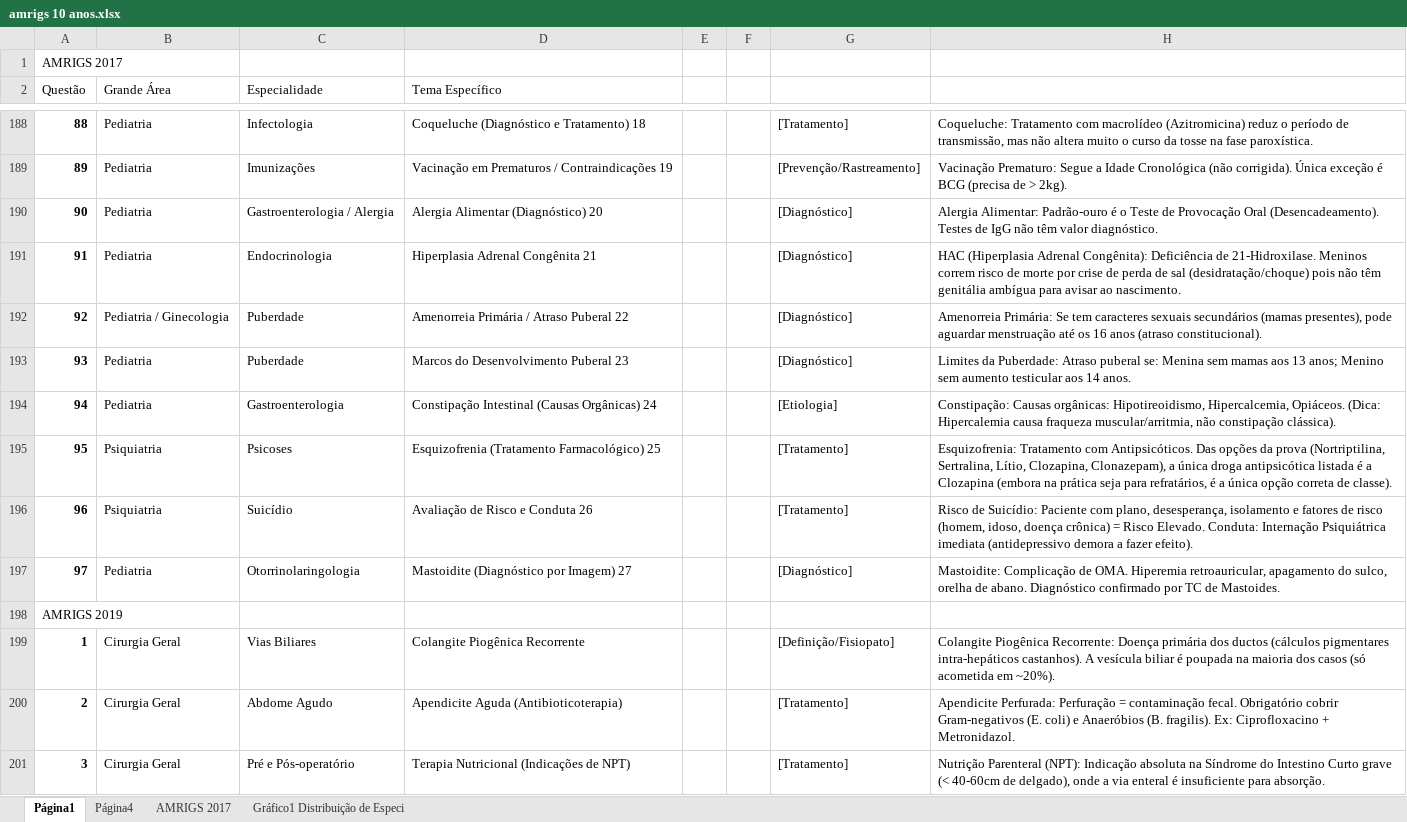
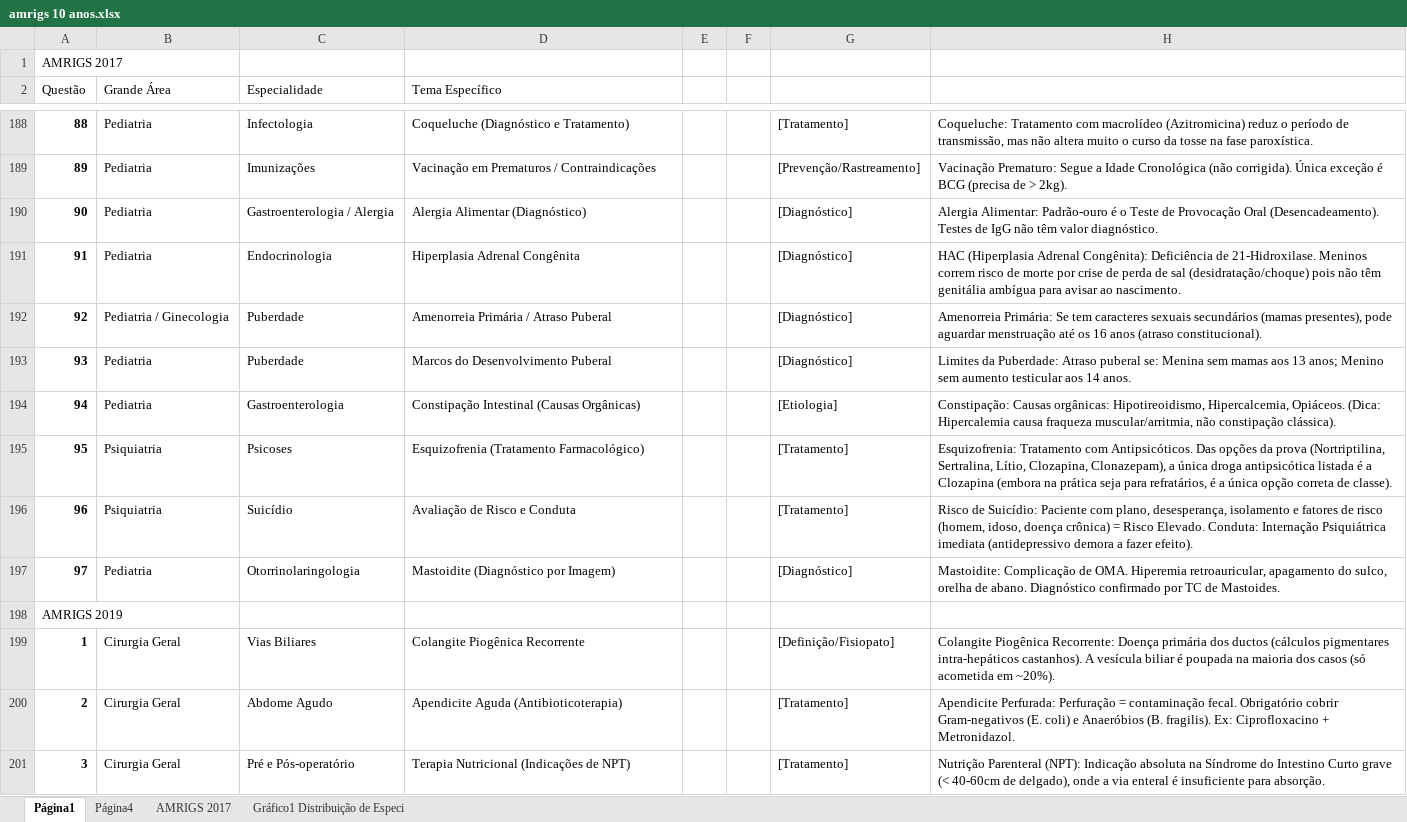
Before and after one commit to 9rafa9-a/agenda, an Excel workbook: amrigs 10 anos.xlsx, sheet Página1, drawn as a sheet; only a part is shown, gaps mark what is left out; values as stored, in another font and other column widths than the file's, no borders; charts and pictures not drawn; the diff covers the shown part only; the diff names each change by its address in the sheet, - before the commit and + after, or states it on an @@ line.

```diff
--- a/amrigs 10 anos.xlsx (sheet Página1)
+++ b/amrigs 10 anos.xlsx (sheet Página1)
-D188 (Tema Específico): Coqueluche (Diagnóstico e Tratamento) 18
+D188 (Tema Específico): Coqueluche (Diagnóstico e Tratamento)
-D189 (Tema Específico): Vacinação em Prematuros / Contraindicações 19
+D189 (Tema Específico): Vacinação em Prematuros / Contraindicações
-D190 (Tema Específico): Alergia Alimentar (Diagnóstico) 20
+D190 (Tema Específico): Alergia Alimentar (Diagnóstico)
-D191 (Tema Específico): Hiperplasia Adrenal Congênita 21
+D191 (Tema Específico): Hiperplasia Adrenal Congênita
-D192 (Tema Específico): Amenorreia Primária / Atraso Puberal 22
+D192 (Tema Específico): Amenorreia Primária / Atraso Puberal
-D193 (Tema Específico): Marcos do Desenvolvimento Puberal 23
+D193 (Tema Específico): Marcos do Desenvolvimento Puberal
-D194 (Tema Específico): Constipação Intestinal (Causas Orgânicas) 24
+D194 (Tema Específico): Constipação Intestinal (Causas Orgânicas)
-D195 (Tema Específico): Esquizofrenia (Tratamento Farmacológico) 25
+D195 (Tema Específico): Esquizofrenia (Tratamento Farmacológico)
-D196 (Tema Específico): Avaliação de Risco e Conduta 26
+D196 (Tema Específico): Avaliação de Risco e Conduta
-D197 (Tema Específico): Mastoidite (Diagnóstico por Imagem) 27
+D197 (Tema Específico): Mastoidite (Diagnóstico por Imagem)
```
Also changed, not shown: 51 edited cells elsewhere in this sheet, 1 other file.
